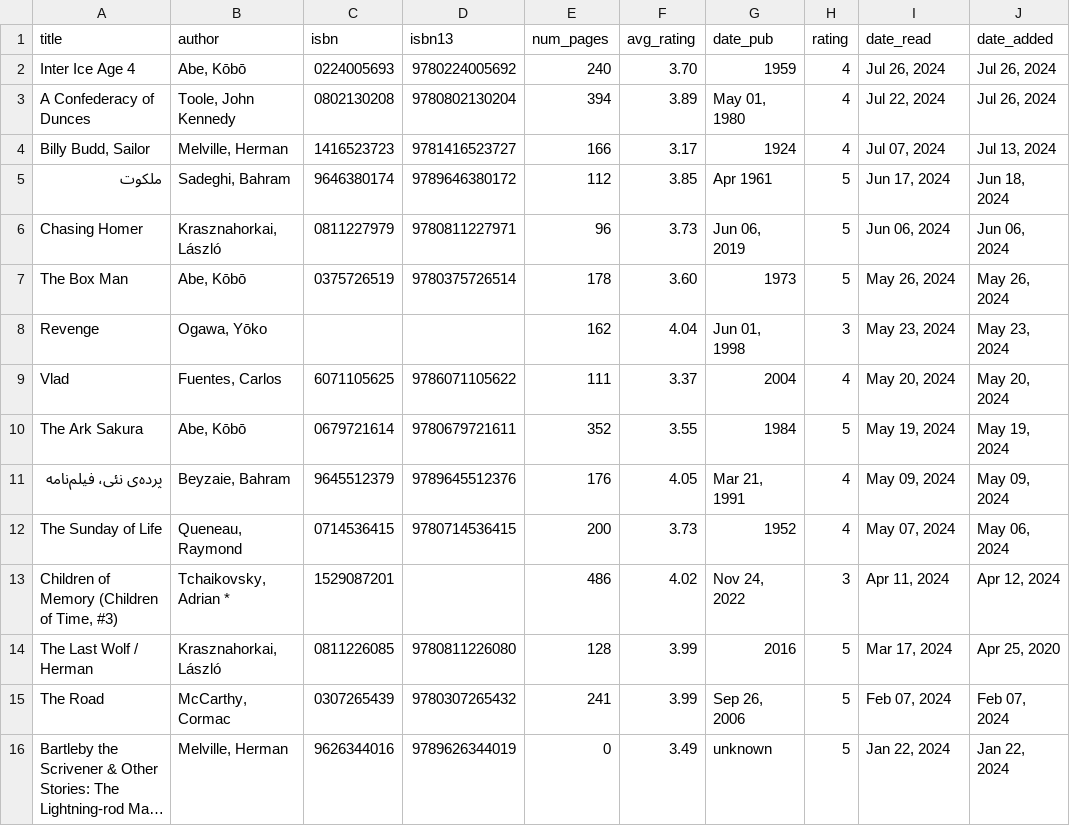
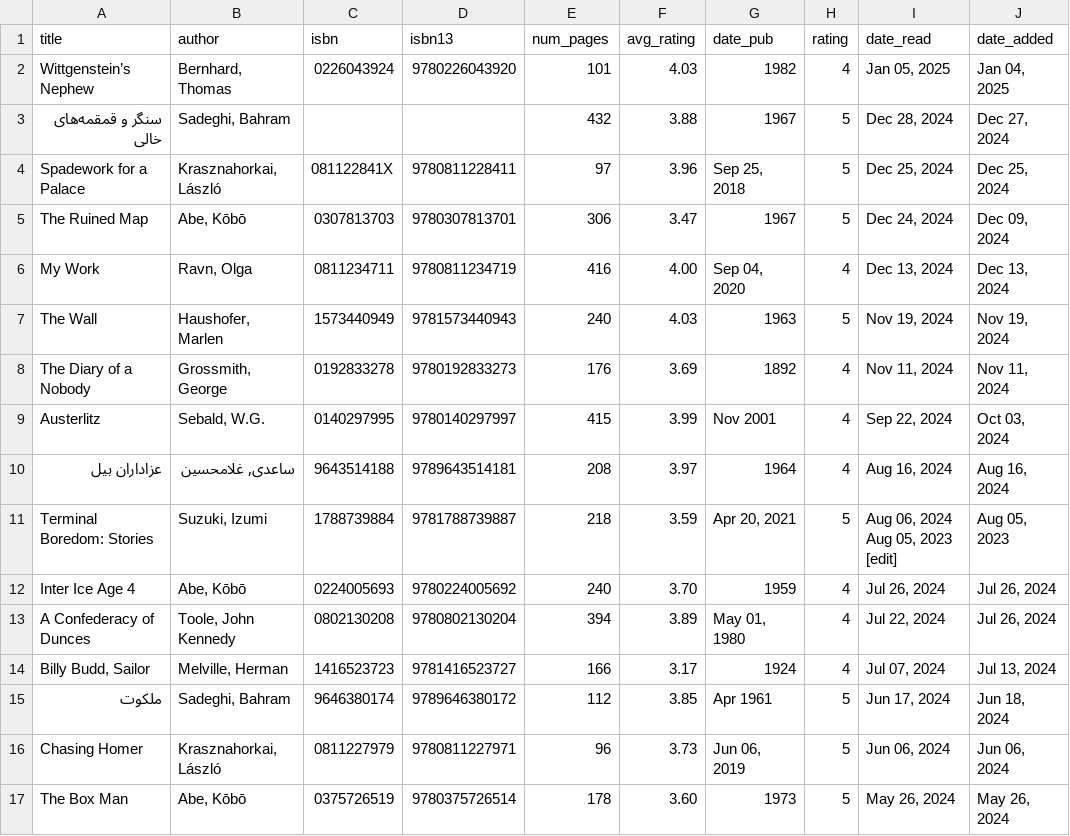
Before and after one commit to sepans/sepans-dashboards, a CSV file: src/data/goodreads-scrape.csv, drawn as a sheet; only a part is shown; the shorter side is filled out with more unchanged rows; long unchanged cells end in ….

```diff
--- a/src/data/goodreads-scrape.csv
+++ b/src/data/goodreads-scrape.csv
@@ -1,2 +1,13 @@
 title,author,isbn,isbn13,num_pages,avg_rating,date_pub,rating,date_read,date_added
+"Wittgenstein’s Nephew","Bernhard, Thomas","0226043924","9780226043920","101","4.03","1982","4","Jan 05, 2025","Jan 04, 2025"
+"سنگر و قمقمه‌های خالی","Sadeghi, Bahram","","","432","3.88","1967","5","Dec 28, 2024","Dec 27, 2024"
+"Spadework for a Palace","Krasznahorkai, László","081122841X","9780811228411","97","3.96","Sep 25, 2018","5","Dec 25, 2024","Dec 25, 2024"
+"The Ruined Map","Abe, Kōbō","0307813703","9780307813701","306","3.47","1967","5","Dec 24, 2024","Dec 09, 2024"
+"My Work","Ravn, Olga","0811234711","9780811234719","416","4.00","Sep 04, 2020","4","Dec 13, 2024","Dec 13, 2024"
+"The Wall","Haushofer, Marlen","1573440949","9781573440943","240","4.03","1963","5","Nov 19, 2024","Nov 19, 2024"
+"The Diary of a Nobody","Grossmith, George","0192833278","9780192833273","176","3.69","1892","4","Nov 11, 2024","Nov 11, 2024"
+"Austerlitz","Sebald, W.G.","0140297995","9780140297997","415","3.99","Nov 2001","4","Sep 22, 2024","Oct 03, 2024"
+"عزاداران بیل","ساعدی, غلامحسین","9643514188","9789643514181","208","3.97","1964","4","Aug 16, 2024","Aug 16, 2024"
+"Terminal Boredom: Stories","Suzuki, Izumi","1788739884","9781788739887","218","3.59","Apr 20, 2021","5","Aug 06, 2024
+Aug 05, 2023 [edit]","Aug 05, 2023"
 "Inter Ice Age 4","Abe, Kōbō","0224005693","9780224005692","240","3.70","1959","4","Jul 26, 2024","Jul 26, 2024"
```
Also changed, not shown: src/data/no-loc-list.csv.
